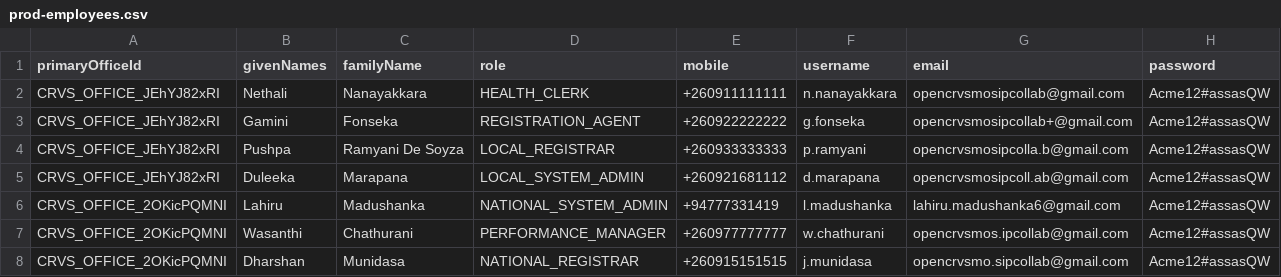
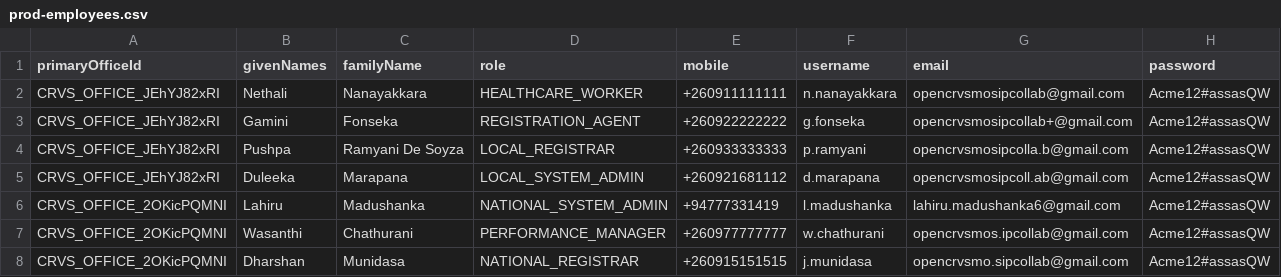
Before and after one commit to Verifiable-Credentials-Pilot/opencrvs-srilanka, a CSV file: src/data-seeding/employees/source/prod-employees.csv, drawn as a sheet.

Commit message:
role issue fixed

```diff
--- a/src/data-seeding/employees/source/prod-employees.csv
+++ b/src/data-seeding/employees/source/prod-employees.csv
@@ -1,3 +1,3 @@
 primaryOfficeId,givenNames,familyName,role,mobile,username,email,password
-CRVS_OFFICE_JEhYJ82xRI,Nethali,Nanayakkara,HEALTH_CLERK,+260911111111,n.nanayakkara,opencrvsmosipcollab@gmail.com,Acme12#assasQW
+CRVS_OFFICE_JEhYJ82xRI,Nethali,Nanayakkara,HEALTHCARE_WORKER,+260911111111,n.nanayakkara,opencrvsmosipcollab@gmail.com,Acme12#assasQW
 CRVS_OFFICE_JEhYJ82xRI,Gamini,Fonseka,REGISTRATION_AGENT,+260922222222,g.fonseka,opencrvsmosipcollab+@gmail.com,Acme12#assasQW
```
